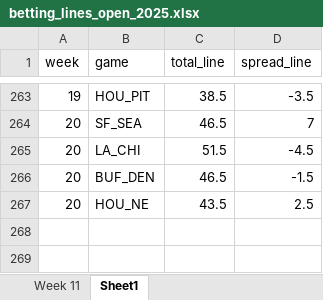
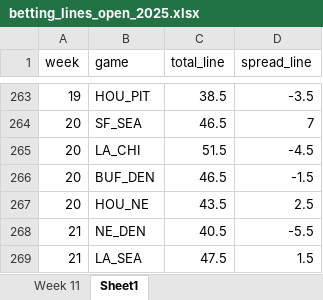
Before and after one commit to david-nemirovsky/Football-DNA, an Excel workbook: betting_lines_open_2025.xlsx, sheet Sheet1, drawn as a sheet; only a part is shown, gaps mark what is left out; values as stored, in another font and other column widths than the file's, no borders; the diff names each change by its address in the sheet, - before the commit and + after, or states it on an @@ line.

```diff
--- a/betting_lines_open_2025.xlsx (sheet Sheet1)
+++ b/betting_lines_open_2025.xlsx (sheet Sheet1)
+row 268: 21 | NE_DEN | 40.5 | -5.5
+row 269: 21 | LA_SEA | 47.5 | 1.5
```
Also changed, not shown: 30 other files.
